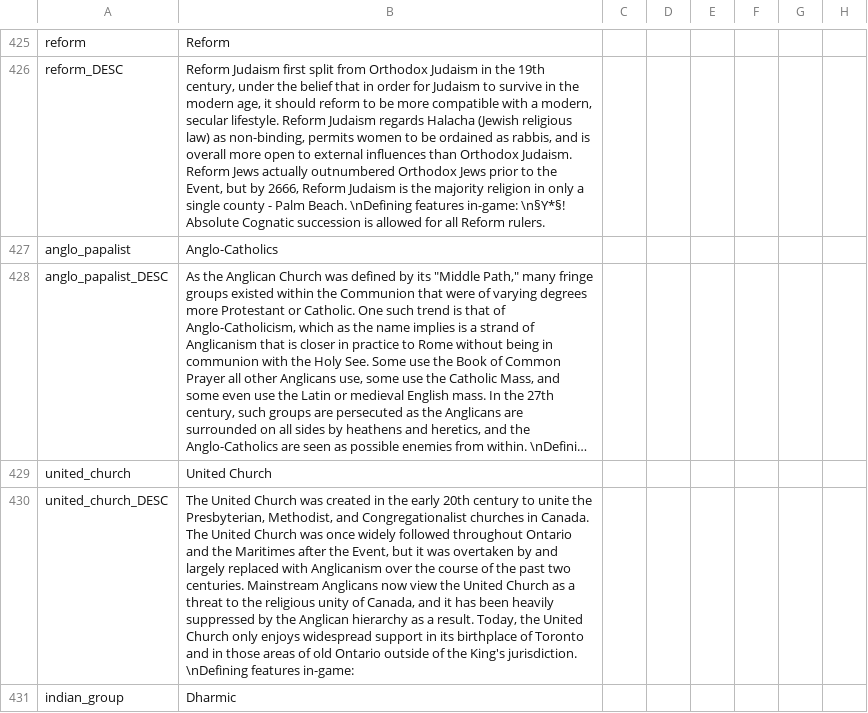
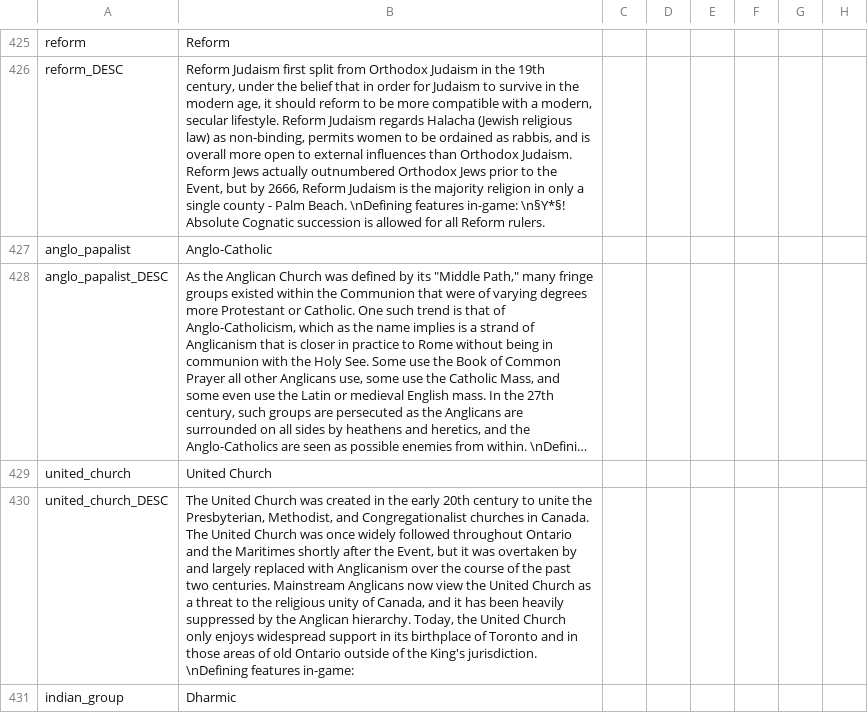
Before and after one commit to Ofaloaf/postapoc, a CSV file: After the End Fan Fork/localisation/00_AMERICA.csv, drawn as a sheet; only a part is shown, gaps mark what is left out; long unchanged cells end in …; the diff covers the shown part only; the diff names each change by its address in the sheet, - before the commit and + after, or states it on an @@ line.

```diff
--- a/After the End Fan Fork/localisation/00_AMERICA.csv
+++ b/After the End Fan Fork/localisation/00_AMERICA.csv
-B427: Anglo-Catholics
+B427: Anglo-Catholic
-B430: …the Maritimes after the Event, but it was overtaken by and largely replaced with Anglicanism over the course of the past two centuries. Mainstream Anglicans now view the United Church as a threat to the religious unity of Canada, and it has been heavily suppressed by the Anglican hierarchy as a result. Today, the…
+B430: …the Maritimes shortly after the Event, but it was overtaken by and largely replaced with Anglicanism over the course of the past two centuries. Mainstream Anglicans now view the United Church as a threat to the religious unity of Canada, and it has been heavily suppressed by the Anglican hierarchy. Today, the…
```
Also changed, not shown: 1 removed row and 2 edited cells elsewhere in this file, After the End Fan Fork/localisation/00_am_flavor.csv, 1 other file.
